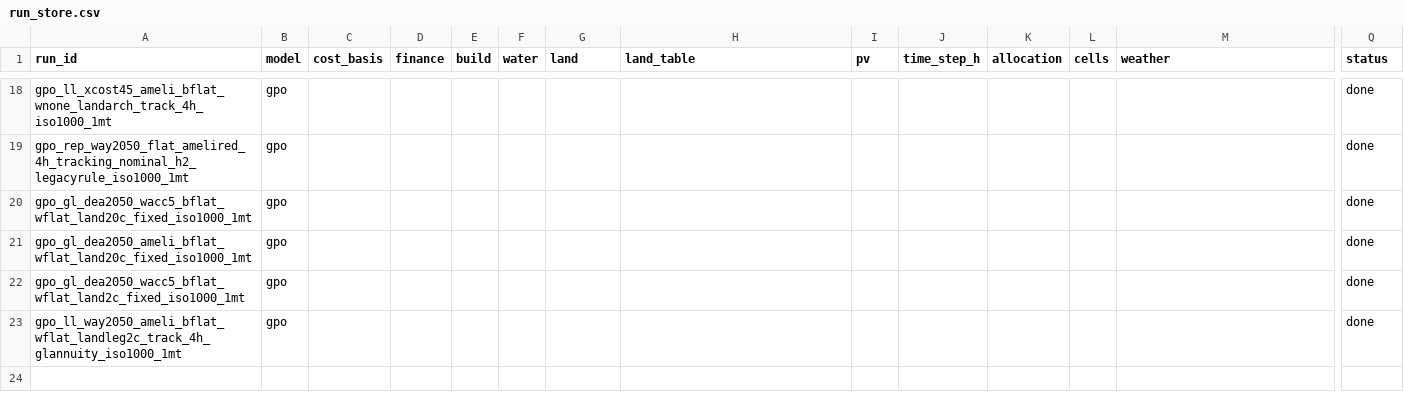
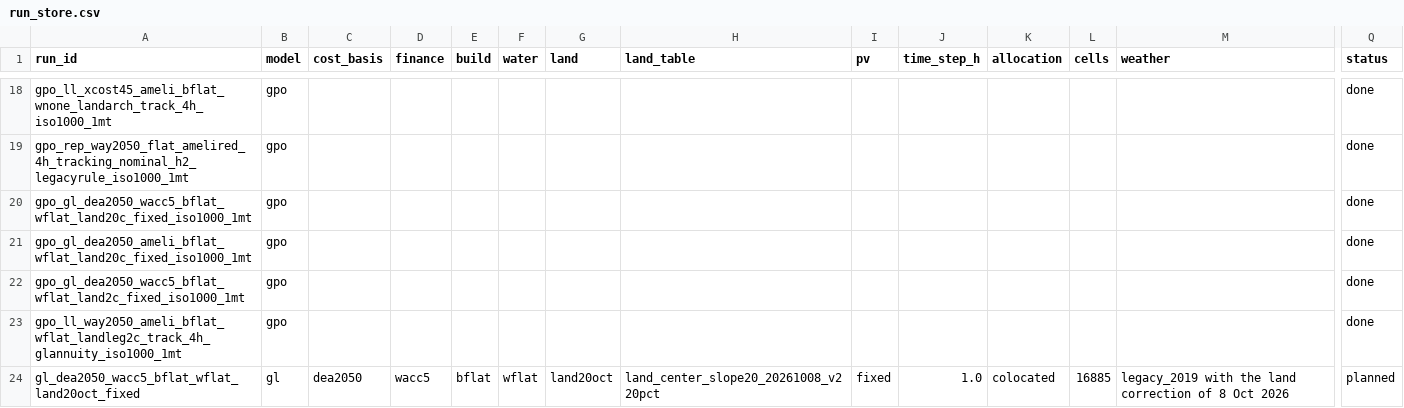
Before and after one commit to cpalazzi/green-lory, a CSV file: run_store.csv, drawn as a sheet; only a part is shown, gaps mark what is left out; rows hold the shown columns only; the diff covers the shown part only; the diff names each change by its address in the sheet, - before the commit and + after, or states it on an @@ line.

Commit message:
feat: campaign runs C1 (four-hour) and C2 (hourly); the step-4 validation cells
Both on the October land build at a 20 % share, with the weather land correction, uniform 5 %
WACC, flat build costs and water. inputs/cells/validation_cells_step4.csv holds Australia's 786
run cells and 562 cells of the legacy sample for the four-hour against hourly comparison. Also
fixes a run_store.csv row whose notes sat in a 22nd field.

```diff
--- a/run_store.csv
+++ b/run_store.csv
+row 24: gl_dea2050_wacc5_bflat_wflat_land20oct_fixed | gl | dea2050 | wacc5 | bflat | wflat | land20oct | land_center_slope20_20261008_v2 20pct | fixed | 1.0 | colocated | 16885 | legacy_2019 with the land correction of 8 Oct 2026 | planned
```
Also changed, not shown: 1 added row and 3 edited cells elsewhere in this file, 4 other files.
